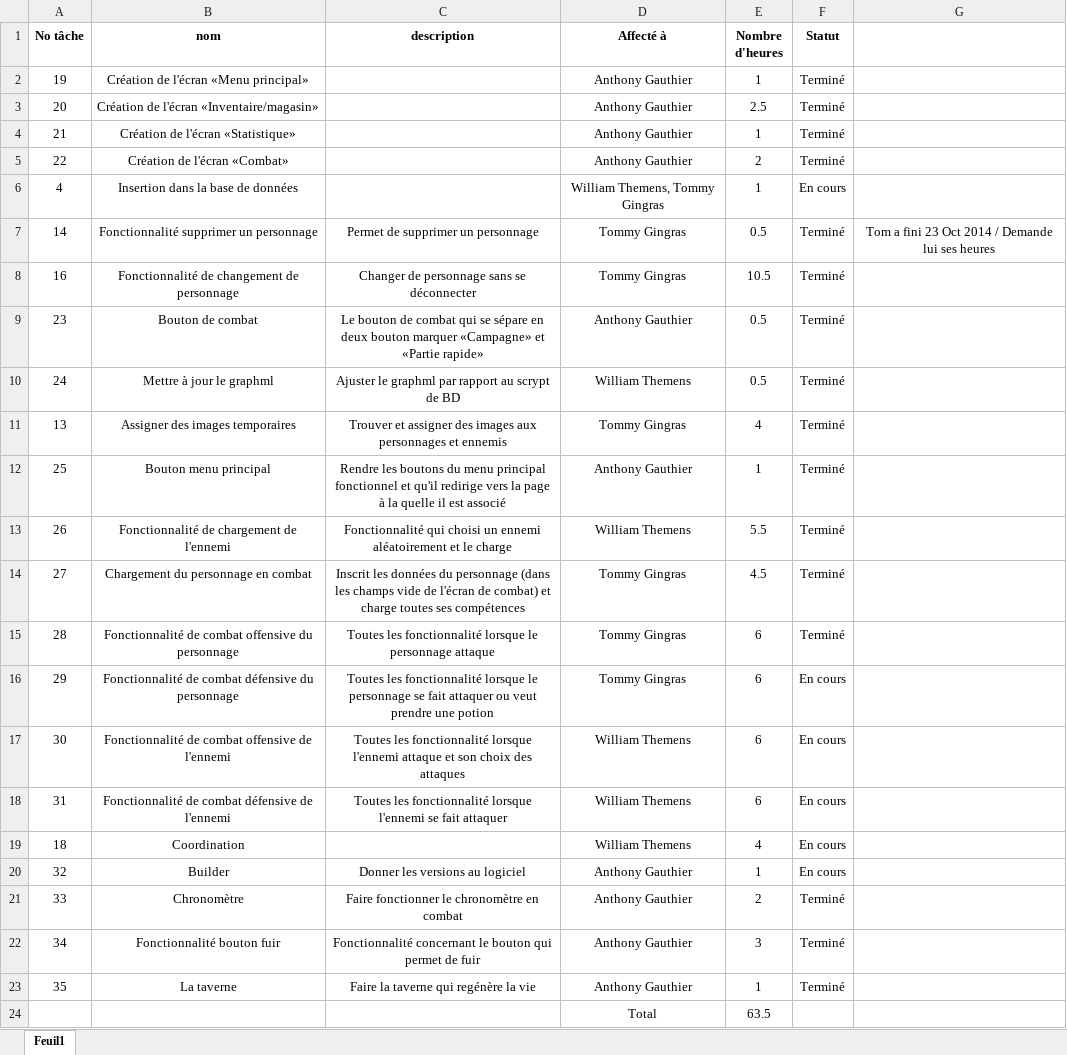
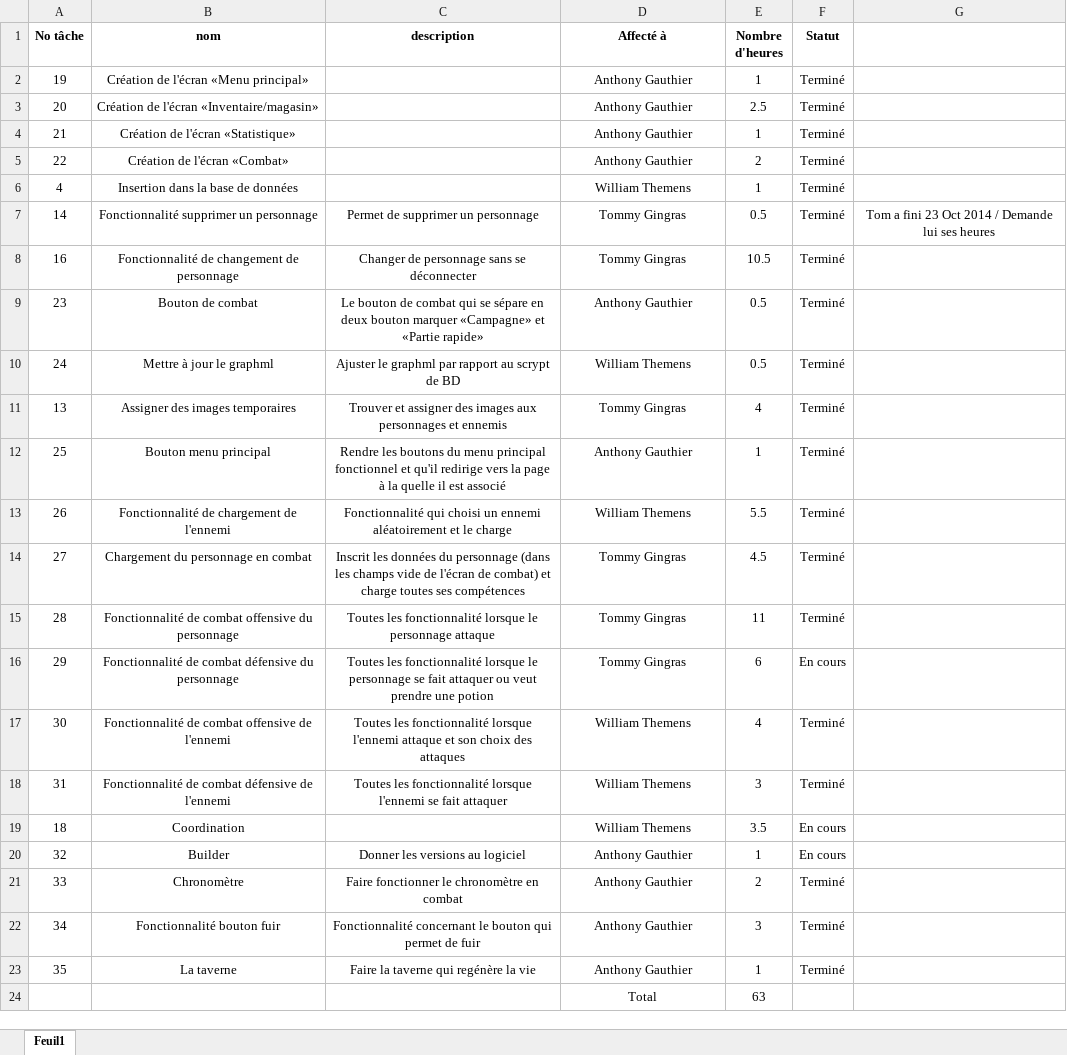
Before and after one commit to agauthier-cstj/Combaxe_Utilities, an Excel workbook: Audits/sommaireAudit2.xlsx, sheet Feuil1, drawn as a sheet; values as stored, in another font and other column widths than the file's, no borders; conditional formats not drawn; the diff names each change by its address in the sheet, - before the commit and + after, or states it on an @@ line.

Commit message:
MAJ Audit

```diff
--- a/Audits/sommaireAudit2.xlsx (sheet Feuil1)
+++ b/Audits/sommaireAudit2.xlsx (sheet Feuil1)
-D6 (Affecté à): William Themens, Tommy Gingras
+D6 (Affecté à): William Themens
-F6 (Statut): En cours
+F6 (Statut): Terminé
-E15 (Nombre d'heures): 6
+E15 (Nombre d'heures): 11
-E17 (Nombre d'heures): 6
+E17 (Nombre d'heures): 4
-F17:F18 (Statut): En cours
+F17:F18 (Statut): Terminé
-E18 (Nombre d'heures): 6
+E18 (Nombre d'heures): 3
-E19 (Nombre d'heures): 4
+E19 (Nombre d'heures): 3.5
-E24 (Nombre d'heures): 63.5
+E24 (Nombre d'heures): 63
```
Also changed, not shown: 1 other file.
